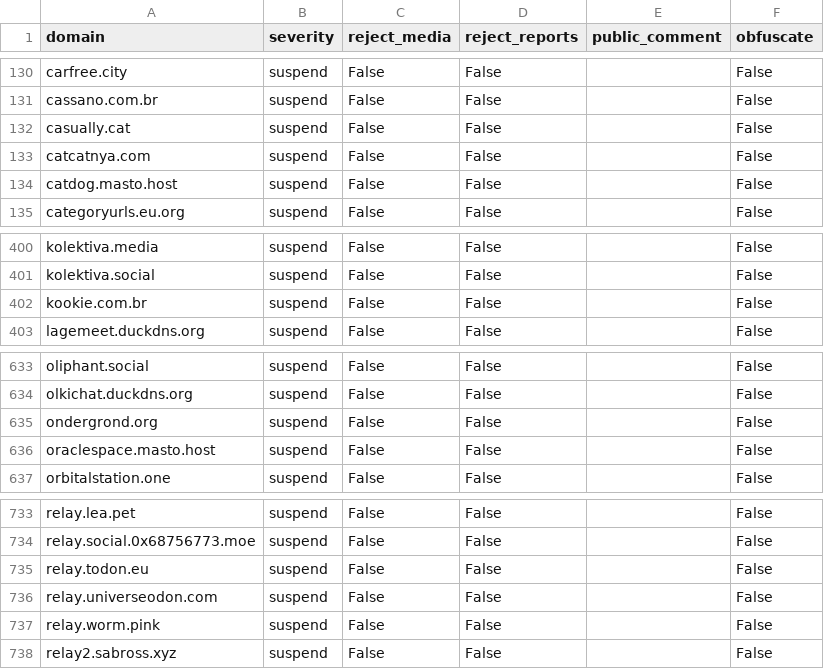
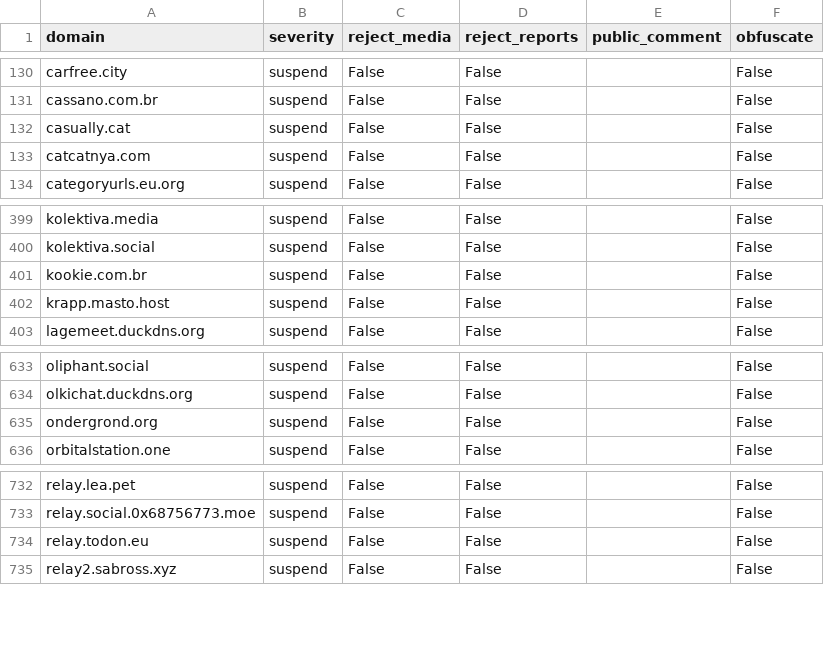
Before and after one commit to kromonos/fedi-health, a CSV file: _unified_tier3_blocklist.csv, drawn as a sheet; only a part is shown, gaps mark what is left out.

```diff
--- a/_unified_tier3_blocklist.csv
+++ b/_unified_tier3_blocklist.csv
@@ -133,3 +133,2 @@ casually.cat,suspend,False,False,,False
 catcatnya.com,suspend,False,False,,False
-catdog.masto.host,suspend,False,False,,False
 categoryurls.eu.org,suspend,False,False,,False
@@ -402,2 +401,3 @@ kolektiva.social,suspend,False,False,,False
 kookie.com.br,suspend,False,False,,False
+krapp.masto.host,suspend,False,False,,False
 lagemeet.duckdns.org,suspend,False,False,,False
@@ -635,3 +635,2 @@ olkichat.duckdns.org,suspend,False,False,,False
 ondergrond.org,suspend,False,False,,False
-oraclespace.masto.host,suspend,False,False,,False
 orbitalstation.one,suspend,False,False,,False
@@ -735,4 +734,2 @@ relay.social.0x68756773.moe,suspend,False,False,,False
 relay.todon.eu,suspend,False,False,,False
-relay.universeodon.com,suspend,False,False,,False
-relay.worm.pink,suspend,False,False,,False
 relay2.sabross.xyz,suspend,False,False,,False
```
Also changed, not shown: _unified_tier0_blocklist.csv, _unified_tier1_blocklist.csv, 1 other file.
